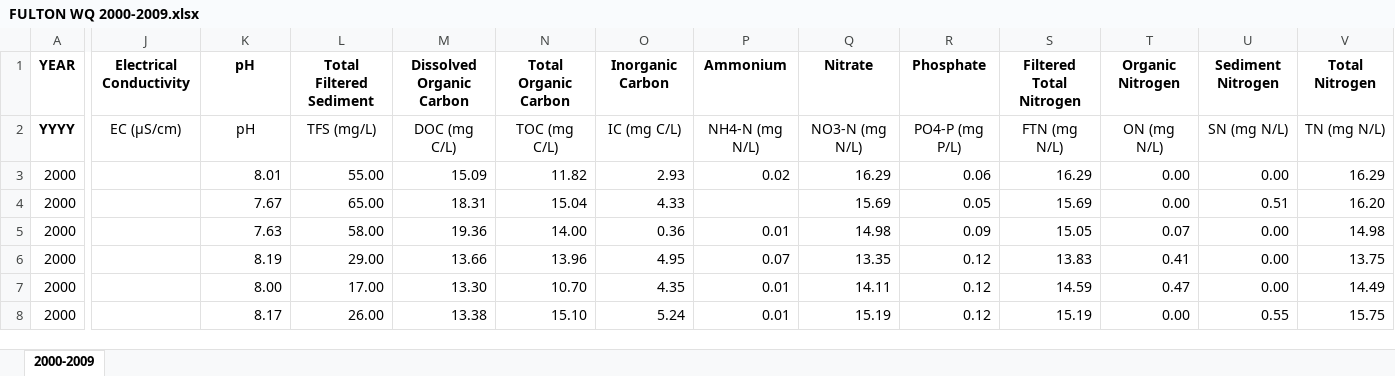
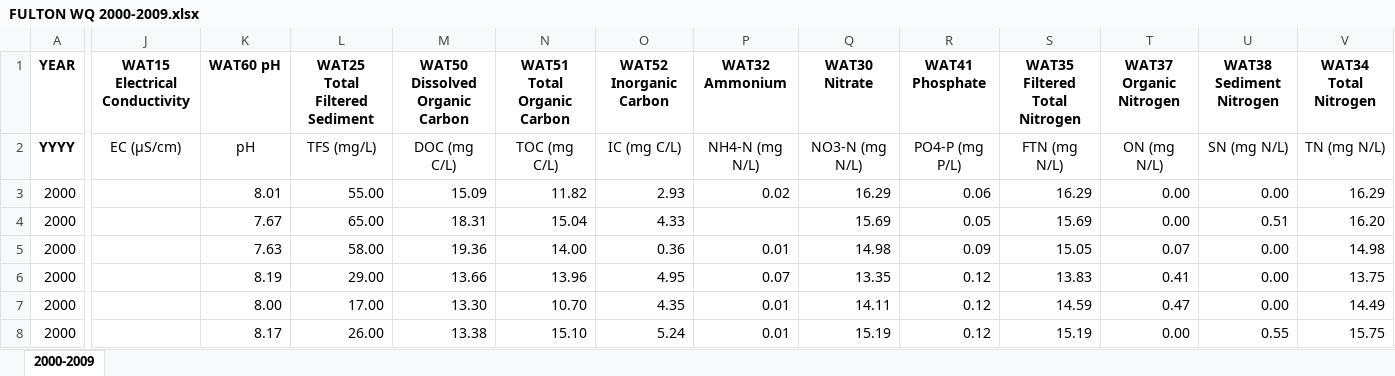
Before and after one commit to giorgichi/td-data-compilation, an Excel workbook: Input_Data/WATER/WQ/FULTON WQ 2000-2009.xlsx, sheet 2000-2009, drawn as a sheet; only a part is shown, gaps mark what is left out; values as stored, in another font and other column widths than the file's, no borders; charts and pictures not drawn; the diff covers the shown part only; the diff names each change by its address in the sheet, - before the commit and + after, or states it on an @@ line.

```diff
--- a/Input_Data/WATER/WQ/FULTON WQ 2000-2009.xlsx (sheet 2000-2009)
+++ b/Input_Data/WATER/WQ/FULTON WQ 2000-2009.xlsx (sheet 2000-2009)
-J1: Electrical Conductivity
+J1: WAT15 Electrical Conductivity
-K1: pH
+K1: WAT60 pH
-L1: Total Filtered Sediment
+L1: WAT25 Total Filtered Sediment
-M1: Dissolved Organic Carbon
+M1: WAT50 Dissolved Organic Carbon
-N1: Total Organic Carbon
+N1: WAT51 Total Organic Carbon
-O1: Inorganic Carbon
+O1: WAT52 Inorganic Carbon
-P1: Ammonium
+P1: WAT32 Ammonium
-Q1: Nitrate
+Q1: WAT30 Nitrate
-R1: Phosphate
+R1: WAT41 Phosphate
-S1: Filtered Total Nitrogen
+S1: WAT35 Filtered Total Nitrogen
-T1: Organic Nitrogen
+T1: WAT37 Organic Nitrogen
-U1: Sediment Nitrogen
+U1: WAT38 Sediment Nitrogen
-V1: Total Nitrogen
+V1: WAT34 Total Nitrogen
```
Also changed, not shown: 4 edited cells elsewhere in this sheet, Input_Data/WATER/WQ/DEFI_R WQ 2000-2007 Lysimeter.xlsx, Input_Data/WATER/WQ/VANWERT WQ 2001-2009.xlsx, 4 other files.
